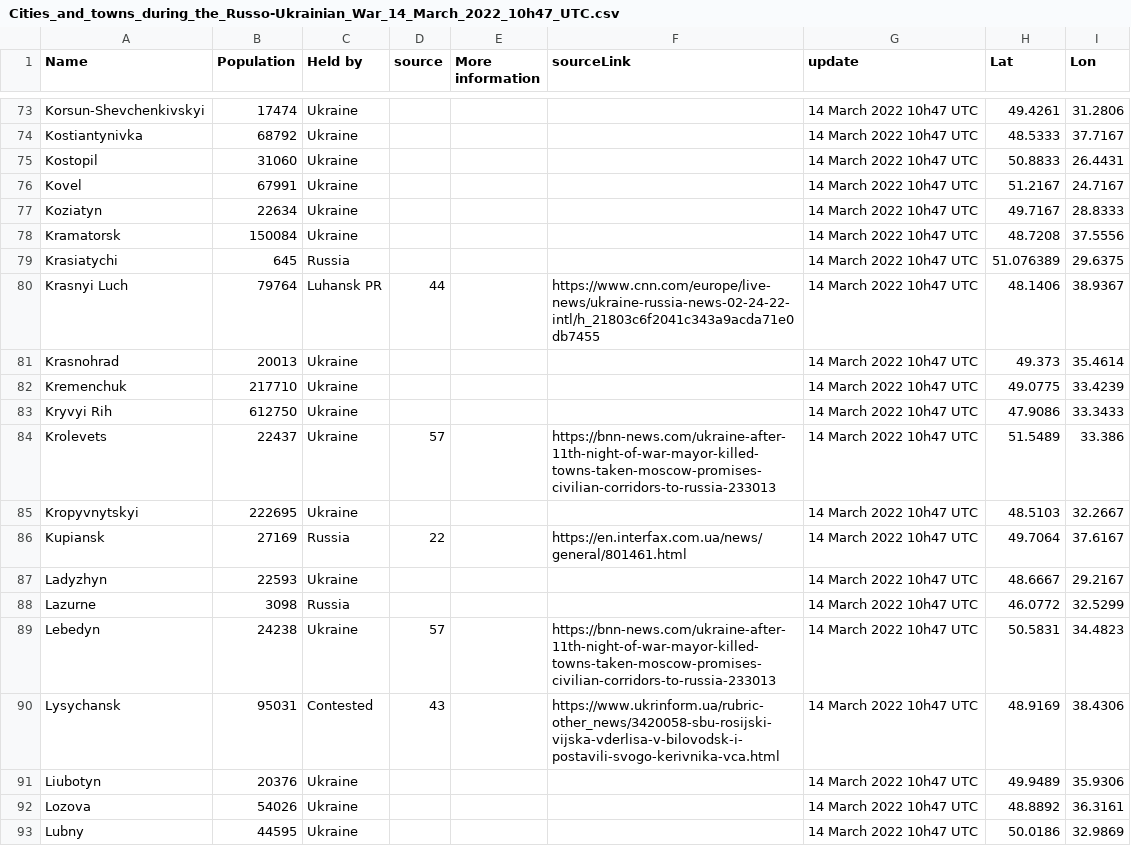
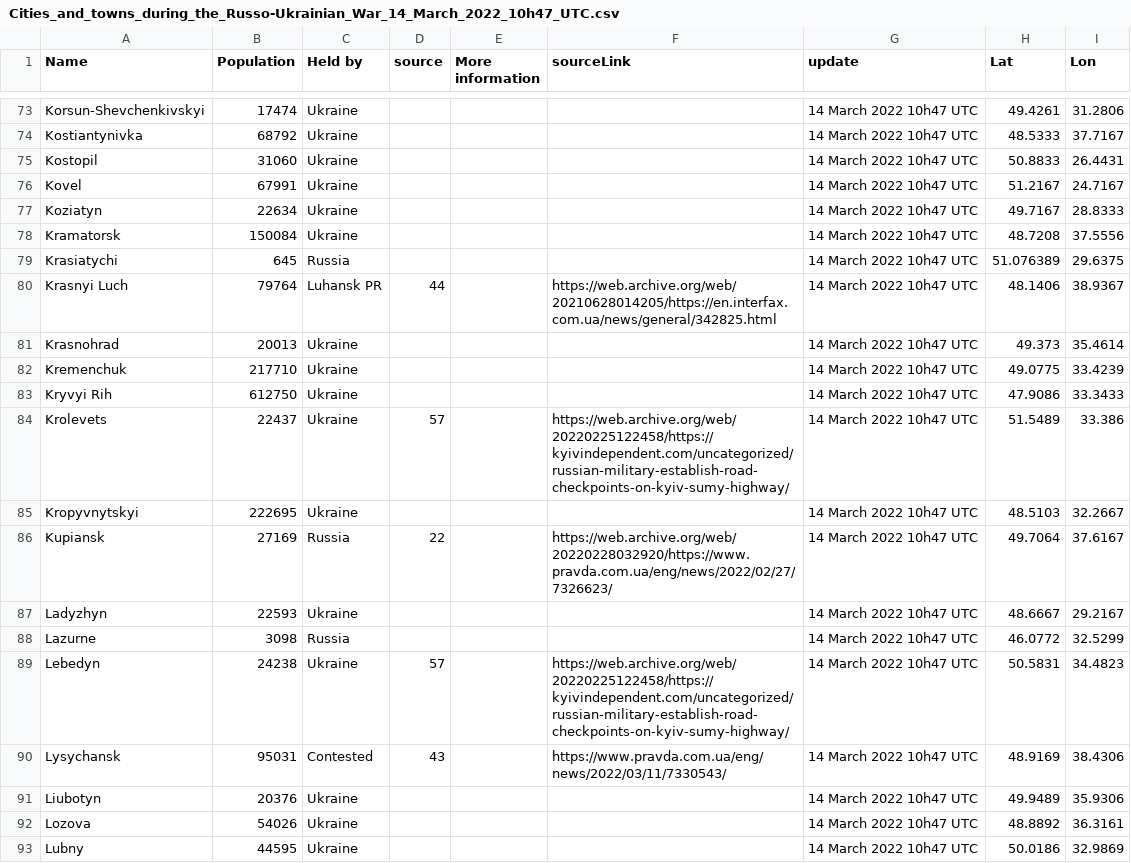
Before and after one commit to vi-enne/controlCitiesUkraine, a CSV file: output/Cities_and_towns_during_the_Russo-Ukrainian_War_14_March_2022_10h47_UTC.csv, drawn as a sheet; only a part is shown, gaps mark what is left out; the diff covers the shown part only.

Commit message:
Update Cities_and_towns_during_the_Russo-Ukrainian_War_14_March_2022_10h47_UTC.csv

```diff
--- a/output/Cities_and_towns_during_the_Russo-Ukrainian_War_14_March_2022_10h47_UTC.csv
+++ b/output/Cities_and_towns_during_the_Russo-Ukrainian_War_14_March_2022_10h47_UTC.csv
@@ -79,3 +79,3 @@
 "Krasiatychi",645,"Russia","","","","14 March 2022 10h47 UTC",51.076389,29.6375
-"Krasnyi Luch",79764,"Luhansk PR","44","","https://www.cnn.com/europe/live-news/ukraine-russia-news-02-24-22-intl/h_21803c6f2041c343a9acda71e0db7455","14 March 2022 10h47 UTC",48.1406,38.9367
+"Krasnyi Luch",79764,"Luhansk PR","44","","https://web.archive.org/web/20210628014205/https://en.interfax.com.ua/news/general/342825.html","14 March 2022 10h47 UTC",48.1406,38.9367
 "Krasnohrad",20013,"Ukraine","","","","14 March 2022 10h47 UTC",49.373,35.4614
@@ -83,9 +83,9 @@
 "Kryvyi Rih",612750,"Ukraine","","","","14 March 2022 10h47 UTC",47.9086,33.3433
-"Krolevets",22437,"Ukraine","57","","https://bnn-news.com/ukraine-after-11th-night-of-war-mayor-killed-towns-taken-moscow-promises-civilian-corridors-to-russia-233013","14 March 2022 10h47 UTC",51.5489,33.386
+"Krolevets",22437,"Ukraine","57","","https://web.archive.org/web/20220225122458/https://kyivindependent.com/uncategorized/russian-military-establish-road-checkpoints-on-kyiv-sumy-highway/","14 March 2022 10h47 UTC",51.5489,33.386
 "Kropyvnytskyi",222695,"Ukraine","","","","14 March 2022 10h47 UTC",48.5103,32.2667
-"Kupiansk",27169,"Russia","22","","https://en.interfax.com.ua/news/general/801461.html","14 March 2022 10h47 UTC",49.7064,37.6167
+"Kupiansk",27169,"Russia","22","","https://web.archive.org/web/20220228032920/https://www.pravda.com.ua/eng/news/2022/02/27/7326623/","14 March 2022 10h47 UTC",49.7064,37.6167
 "Ladyzhyn",22593,"Ukraine","","","","14 March 2022 10h47 UTC",48.6667,29.2167
 "Lazurne",3098,"Russia","","","","14 March 2022 10h47 UTC",46.0772,32.5299
-"Lebedyn",24238,"Ukraine","57","","https://bnn-news.com/ukraine-after-11th-night-of-war-mayor-killed-towns-taken-moscow-promises-civilian-corridors-to-russia-233013","14 March 2022 10h47 UTC",50.5831,34.4823
-"Lysychansk",95031,"Contested","43","","https://www.ukrinform.ua/rubric-other_news/3420058-sbu-rosijski-vijska-vderlisa-v-bilovodsk-i-postavili-svogo-kerivnika-vca.html","14 March 2022 10h47 UTC",48.9169,38.4306
+"Lebedyn",24238,"Ukraine","57","","https://web.archive.org/web/20220225122458/https://kyivindependent.com/uncategorized/russian-military-establish-road-checkpoints-on-kyiv-sumy-highway/","14 March 2022 10h47 UTC",50.5831,34.4823
+"Lysychansk",95031,"Contested","43","","https://www.pravda.com.ua/eng/news/2022/03/11/7330543/","14 March 2022 10h47 UTC",48.9169,38.4306
 "Liubotyn",20376,"Ukraine","","","","14 March 2022 10h47 UTC",49.9489,35.9306
```
Also changed, not shown: 67 edited cells elsewhere in this file.
